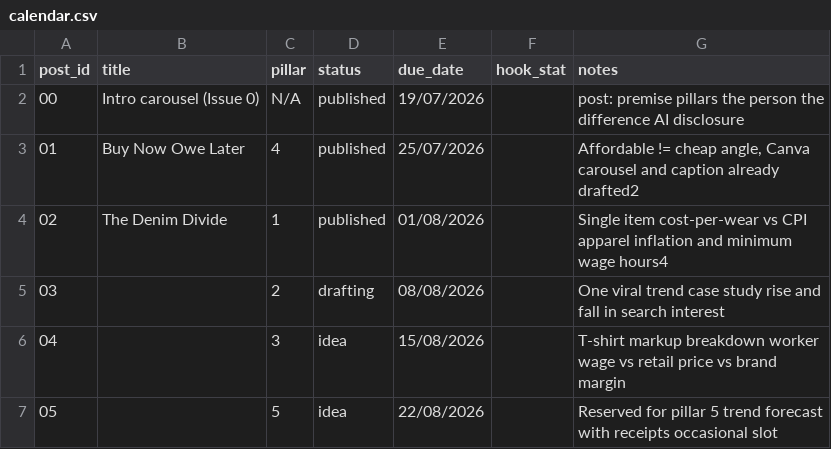
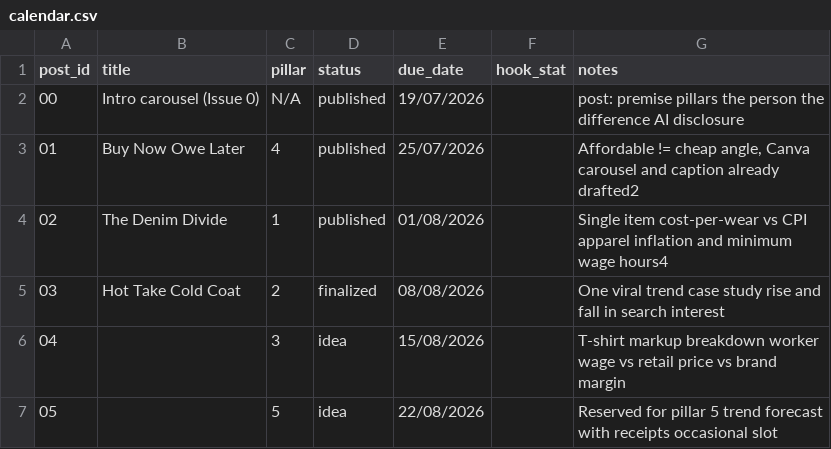
Before and after one commit to juvinciariadi/data-worn-thin.-, a CSV file: content/calendar.csv, drawn as a sheet.

Commit message:
updated calendar.csv

```diff
--- a/content/calendar.csv
+++ b/content/calendar.csv
@@ -4,3 +4,3 @@ post_id,title,pillar,status,due_date,hook_stat,notes
 02,The Denim Divide,1,published,01/08/2026,,Single item cost-per-wear vs CPI apparel inflation and minimum wage hours4
-03,,2,drafting,08/08/2026,,One viral trend case study rise and fall in search interest
+03,Hot Take Cold Coat,2,finalized,08/08/2026,,One viral trend case study rise and fall in search interest
 04,,3,idea,15/08/2026,,T-shirt markup breakdown worker wage vs retail price vs brand margin
```
Also changed, not shown: 1 other file.
